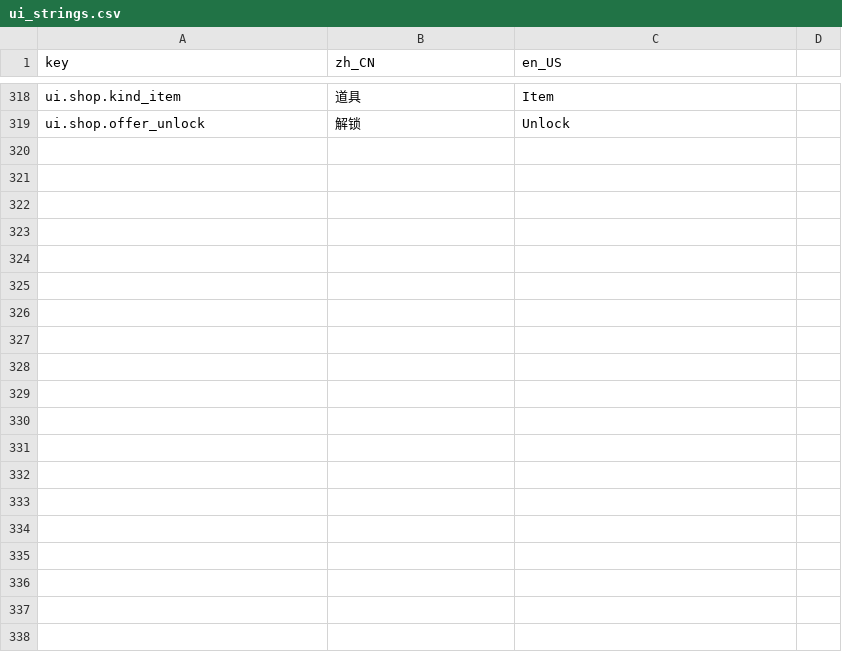
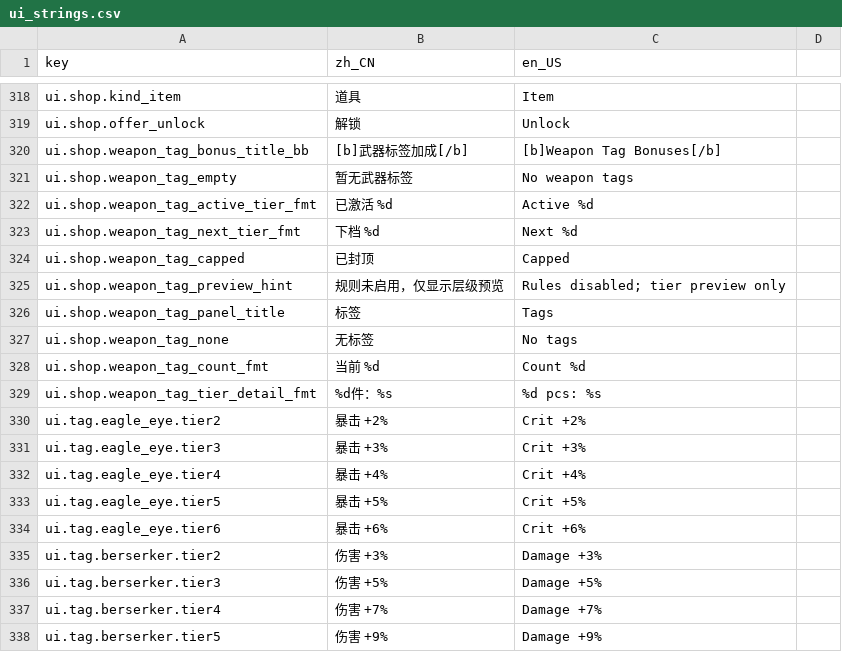
Before and after one commit to inw089358-blip/Tele, a CSV file: i18n/ui_strings.csv, drawn as a sheet; only a part is shown, gaps mark what is left out; the diff covers the shown part only; the diff names each change by its address in the sheet, - before the commit and + after, or states it on an @@ line.

```diff
--- a/i18n/ui_strings.csv
+++ b/i18n/ui_strings.csv
+row 320: ui.shop.weapon_tag_bonus_title_bb | [b]武器标签加成[/b] | [b]Weapon Tag Bonuses[/b]
+row 321: ui.shop.weapon_tag_empty | 暂无武器标签 | No weapon tags
+row 322: ui.shop.weapon_tag_active_tier_fmt | 已激活 %d | Active %d
+row 323: ui.shop.weapon_tag_next_tier_fmt | 下档 %d | Next %d
+row 324: ui.shop.weapon_tag_capped | 已封顶 | Capped
+row 325: ui.shop.weapon_tag_preview_hint | 规则未启用，仅显示层级预览 | Rules disabled; tier preview only
+row 326: ui.shop.weapon_tag_panel_title | 标签 | Tags
+row 327: ui.shop.weapon_tag_none | 无标签 | No tags
+row 328: ui.shop.weapon_tag_count_fmt | 当前 %d | Count %d
+row 329: ui.shop.weapon_tag_tier_detail_fmt | %d件：%s | %d pcs: %s
+row 330: ui.tag.eagle_eye.tier2 | 暴击 +2% | Crit +2%
+row 331: ui.tag.eagle_eye.tier3 | 暴击 +3% | Crit +3%
+row 332: ui.tag.eagle_eye.tier4 | 暴击 +4% | Crit +4%
+row 333: ui.tag.eagle_eye.tier5 | 暴击 +5% | Crit +5%
+row 334: ui.tag.eagle_eye.tier6 | 暴击 +6% | Crit +6%
+row 335: ui.tag.berserker.tier2 | 伤害 +3% | Damage +3%
+row 336: ui.tag.berserker.tier3 | 伤害 +5% | Damage +5%
+row 337: ui.tag.berserker.tier4 | 伤害 +7% | Damage +7%
+row 338: ui.tag.berserker.tier5 | 伤害 +9% | Damage +9%
```
Also changed, not shown: 21 added rows and 4 edited cells elsewhere in this file, i18n/data_strings.csv, 50 other files.
